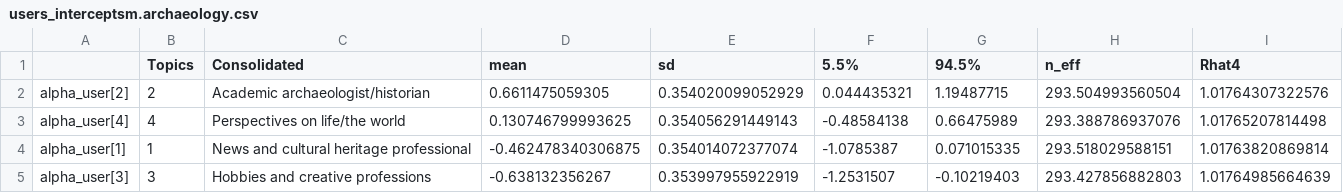
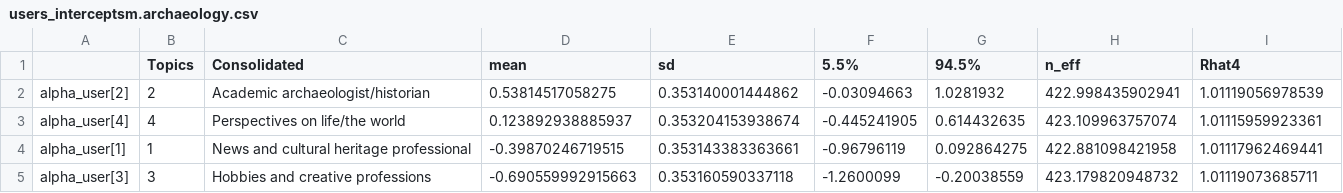
Before and after one commit to mkrzyzanska/TwitterArchaeology, a CSV file: outputs/BayesianModels/users_interceptsm.archaeology.csv, drawn as a sheet.

```diff
--- a/outputs/BayesianModels/users_interceptsm.archaeology.csv
+++ b/outputs/BayesianModels/users_interceptsm.archaeology.csv
@@ -1,5 +1,5 @@
 "","Topics","Consolidated","mean","sd","5.5%","94.5%","n_eff","Rhat4"
-"alpha_user[2]",2,"Academic archaeologist/historian",0.6611475059305,0.354020099052929,0.044435321,1.19487715,293.504993560504,1.01764307322576
-"alpha_user[4]",4,"Perspectives on life/the world",0.130746799993625,0.354056291449143,-0.48584138,0.66475989,293.388786937076,1.01765207814498
-"alpha_user[1]",1,"News and cultural heritage professional",-0.462478340306875,0.354014072377074,-1.0785387,0.071015335,293.518029588151,1.01763820869814
-"alpha_user[3]",3,"Hobbies and creative professions ",-0.638132356267,0.353997955922919,-1.2531507,-0.10219403,293.427856882803,1.01764985664639
+"alpha_user[2]",2,"Academic archaeologist/historian",0.53814517058275,0.353140001444862,-0.03094663,1.0281932,422.998435902941,1.01119056978539
+"alpha_user[4]",4,"Perspectives on life/the world",0.123892938885937,0.353204153938674,-0.445241905,0.614432635,423.109963757074,1.01115959923361
+"alpha_user[1]",1,"News and cultural heritage professional",-0.39870246719515,0.353143383363661,-0.96796119,0.092864275,422.881098421958,1.01117962469441
+"alpha_user[3]",3,"Hobbies and creative professions ",-0.690559992915663,0.353160590337118,-1.2600099,-0.20038559,423.179820948732,1.01119073685711
```
Also changed, not shown: outputs/BayesianModels/topic_interceptsm.archaeology.csv, 9 other files.
